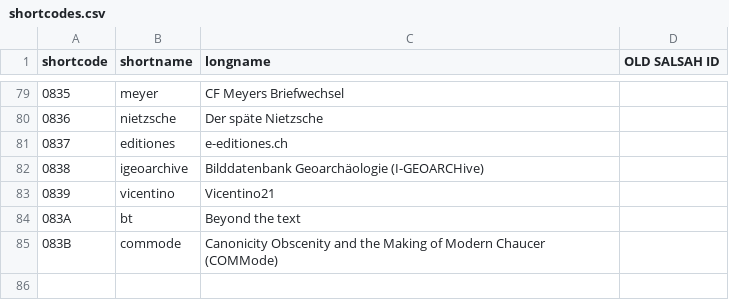
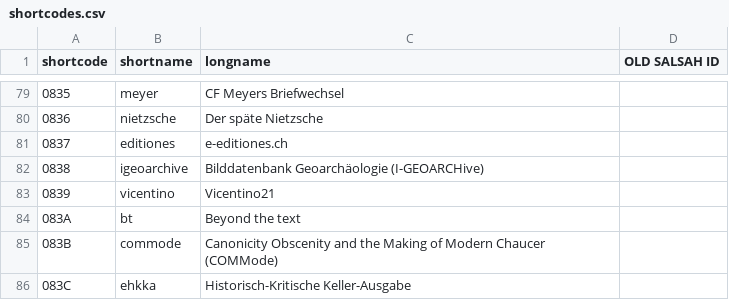
Before and after one commit to dasch-swiss/ark-resolver-data, a CSV file: data/shortcodes.csv, drawn as a sheet; only a part is shown, gaps mark what is left out; the diff names each change by its address in the sheet, - before the commit and + after, or states it on an @@ line.

Commit message:
add e-hkka-shortcode

```diff
--- a/data/shortcodes.csv
+++ b/data/shortcodes.csv
+row 86: 083C | ehkka | Historisch-Kritische Keller-Ausgabe
```
